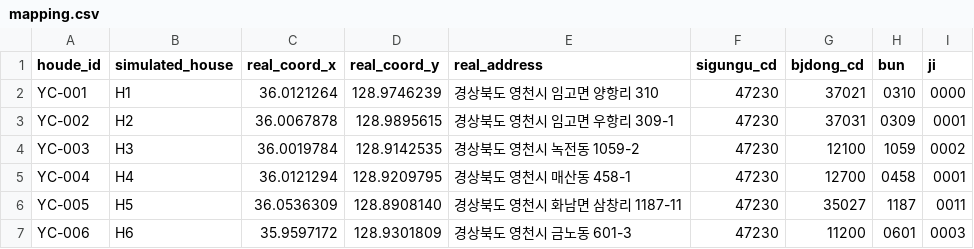
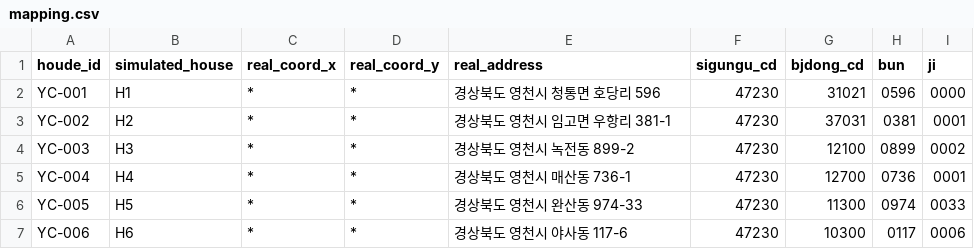
Before and after one commit to gyuun/yeongcheon-vacant-house-agent, a CSV file: data/house/mapping.csv, drawn as a sheet.

```diff
--- a/data/house/mapping.csv
+++ b/data/house/mapping.csv
@@ -1,7 +1,7 @@
 houde_id, simulated_house, real_coord_x, real_coord_y, real_address, sigungu_cd, bjdong_cd, bun, ji
-YC-001, H1, 36.0121264, 128.9746239, 경상북도 영천시 임고면 양항리 310, 47230, 37021, 0310, 0000
-YC-002, H2, 36.0067878, 128.9895615, 경상북도 영천시 임고면 우항리 309-1, 47230, 37031, 0309, 0001
-YC-003, H3, 36.0019784, 128.9142535, 경상북도 영천시 녹전동 1059-2, 47230, 12100, 1059, 0002
-YC-004, H4, 36.0121294, 128.9209795, 경상북도 영천시 매산동 458-1, 47230, 12700, 0458, 0001
-YC-005, H5, 36.0536309, 128.8908140, 경상북도 영천시 화남면 삼창리 1187-11, 47230, 35027, 1187, 0011
-YC-006, H6, 35.9597172, 128.9301809, 경상북도 영천시 금노동 601-3, 47230, 11200, 0601, 0003
+YC-001, H1, *, *, 경상북도 영천시 청통면 호당리 596, 47230, 31021, 0596, 0000
+YC-002, H2, *, *, 경상북도 영천시 임고면 우항리 381-1, 47230, 37031, 0381, 0001
+YC-003, H3, *, *, 경상북도 영천시 녹전동 899-2, 47230, 12100, 0899, 0002
+YC-004, H4, *, *, 경상북도 영천시 매산동 736-1, 47230, 12700, 0736, 0001
+YC-005, H5, *, *, 경상북도 영천시 완산동 974-33, 47230, 11300, 0974, 0033
+YC-006, H6, *, *, 경상북도 영천시 야사동 117-6, 47230, 10300, 0117, 0006
```
Also changed, not shown: 4 other files.
